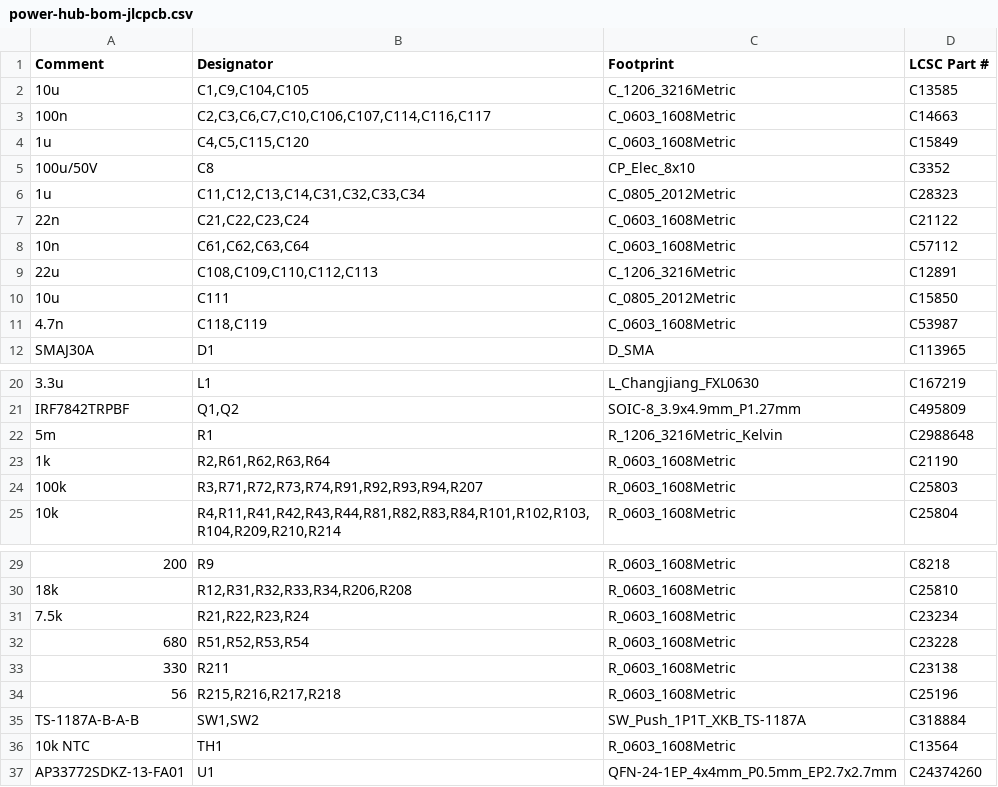
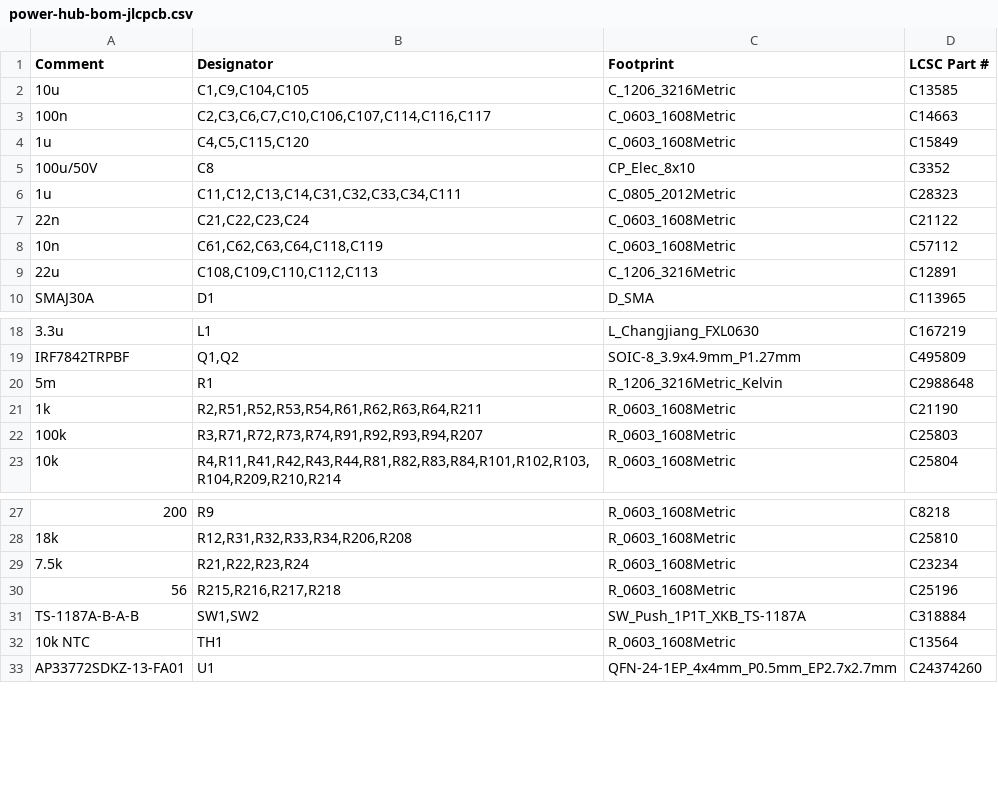
Before and after one commit to kartben/hw-testing-rack, a CSV file: electronics/power-hub/fab/power-hub-bom-jlcpcb.csv, drawn as a sheet; only a part is shown, gaps mark what is left out.

```diff
--- a/electronics/power-hub/fab/power-hub-bom-jlcpcb.csv
+++ b/electronics/power-hub/fab/power-hub-bom-jlcpcb.csv
@@ -5,8 +5,6 @@ Comment,Designator,Footprint,LCSC Part #
 100u/50V,C8,CP_Elec_8x10,C3352
-1u,"C11,C12,C13,C14,C31,C32,C33,C34",C_0805_2012Metric,C28323
+1u,"C11,C12,C13,C14,C31,C32,C33,C34,C111",C_0805_2012Metric,C28323
 22n,"C21,C22,C23,C24",C_0603_1608Metric,C21122
-10n,"C61,C62,C63,C64",C_0603_1608Metric,C57112
+10n,"C61,C62,C63,C64,C118,C119",C_0603_1608Metric,C57112
 22u,"C108,C109,C110,C112,C113",C_1206_3216Metric,C12891
-10u,C111,C_0805_2012Metric,C15850
-4.7n,"C118,C119",C_0603_1608Metric,C53987
 SMAJ30A,D1,D_SMA,C113965
@@ -22,3 +20,3 @@ IRF7842TRPBF,"Q1,Q2",SOIC-8_3.9x4.9mm_P1.27mm,C495809
 5m,R1,R_1206_3216Metric_Kelvin,C2988648
-1k,"R2,R61,R62,R63,R64",R_0603_1608Metric,C21190
+1k,"R2,R51,R52,R53,R54,R61,R62,R63,R64,R211",R_0603_1608Metric,C21190
 100k,"R3,R71,R72,R73,R74,R91,R92,R93,R94,R207",R_0603_1608Metric,C25803
@@ -31,4 +29,2 @@ IRF7842TRPBF,"Q1,Q2",SOIC-8_3.9x4.9mm_P1.27mm,C495809
 7.5k,"R21,R22,R23,R24",R_0603_1608Metric,C23234
-680,"R51,R52,R53,R54",R_0603_1608Metric,C23228
-330,R211,R_0603_1608Metric,C23138
 56,"R215,R216,R217,R218",R_0603_1608Metric,C25196
```
Also changed, not shown: bom/rack-bom.csv, electronics/power-hub/power-hub-bom.csv, 9 other files.
